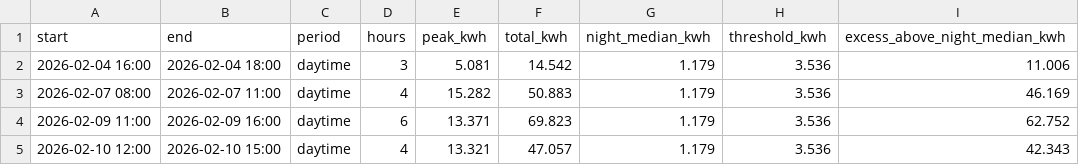
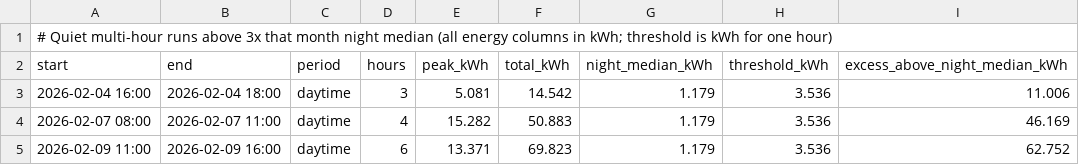
Before and after one commit to daveryderoxford/SplitsbrowserWebsite, a CSV file: energy/left_on_runs.csv, drawn as a sheet; only a part is shown; the shorter side is filled out with more unchanged rows.

```diff
--- a/energy/left_on_runs.csv
+++ b/energy/left_on_runs.csv
@@ -1,2 +1,3 @@
-start,end,period,hours,peak_kwh,total_kwh,night_median_kwh,threshold_kwh,excess_above_night_median_kwh
+# Quiet multi-hour runs above 3x that month night median (all energy columns in kWh; threshold is kWh for one hour)
+start,end,period,hours,peak_kWh,total_kWh,night_median_kWh,threshold_kWh,excess_above_night_median_kWh
 2026-02-04 16:00,2026-02-04 18:00,daytime,3,5.081,14.542,1.179,3.536,11.006
```
Also changed, not shown: energy/hourly_classified.csv, energy/monthly_load_by_class.csv, 6 other files.
